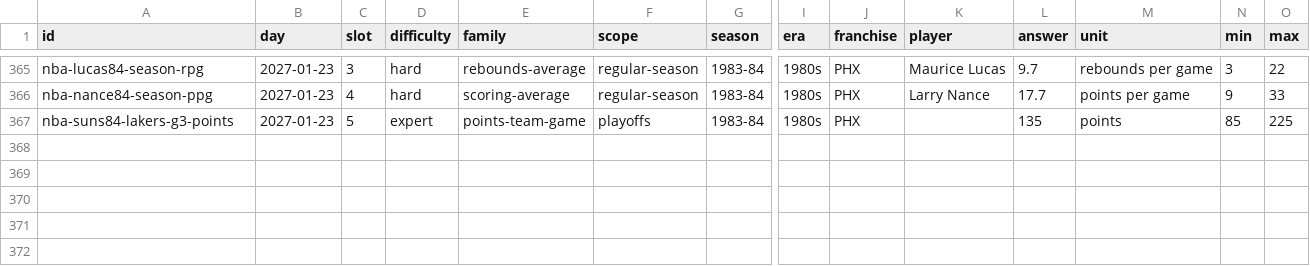
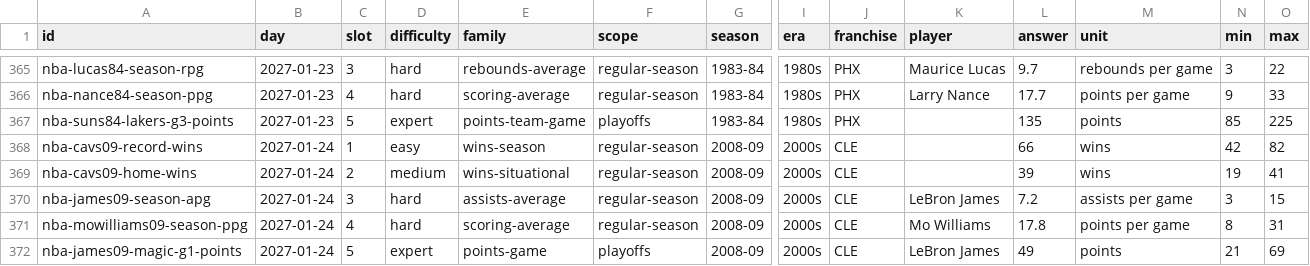
Before and after one commit to Atiyk/Stat-Window, a CSV file: docs/nba/questions.csv, drawn as a sheet; only a part is shown, gaps mark what is left out; rows hold the shown columns only; the diff names each change by its address in the sheet, - before the commit and + after, or states it on an @@ line.

```diff
--- a/docs/nba/questions.csv
+++ b/docs/nba/questions.csv
+row 368: nba-cavs09-record-wins | 2027-01-24 | 1 | easy | wins-season | regular-season | 2008-09 | 2000s | CLE |  | 66 | wins | 42 | 82
+row 369: nba-cavs09-home-wins | 2027-01-24 | 2 | medium | wins-situational | regular-season | 2008-09 | 2000s | CLE |  | 39 | wins | 19 | 41
+row 370: nba-james09-season-apg | 2027-01-24 | 3 | hard | assists-average | regular-season | 2008-09 | 2000s | CLE | LeBron James | 7.2 | assists per game | 3 | 15
+row 371: nba-mowilliams09-season-ppg | 2027-01-24 | 4 | hard | scoring-average | regular-season | 2008-09 | 2000s | CLE | Mo Williams | 17.8 | points per game | 8 | 31
+row 372: nba-james09-magic-g1-points | 2027-01-24 | 5 | expert | points-game | playoffs | 2008-09 | 2000s | CLE | LeBron James | 49 | points | 21 | 69
```
Also changed, not shown: 6 other files.
